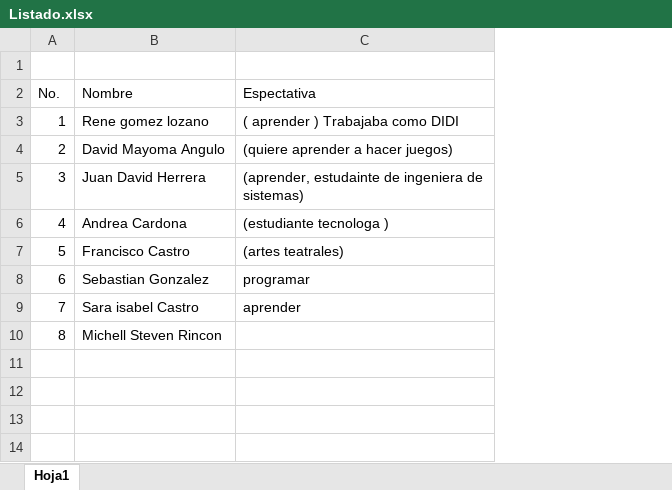
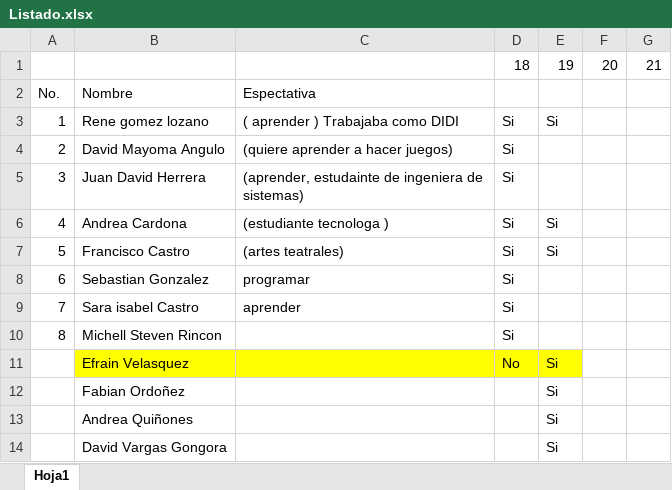
Before and after one commit to wanferv/DESARROLLO-WEB-FULL-STACK, an Excel workbook: basico/Listado.xlsx, sheet Hoja1, drawn as a sheet; values as stored, in another font and other column widths than the file's, no borders; the diff names each change by its address in the sheet, - before the commit and + after, or states it on an @@ line.

```diff
--- a/basico/Listado.xlsx (sheet Hoja1)
+++ b/basico/Listado.xlsx (sheet Hoja1)
+column D, rows 1-10: 18 |  | Si | Si | Si | Si | Si | Si | Si | Si
+column E, rows 1-7: 19 |  | Si |  |  | Si | Si
+column F, row 1: 20
+column G, row 1: 21
-row 1: (empty)
+row 1:  |  |  | 18 | 19 | 20 | 21
+row 11:  | Efrain Velasquez |  | No | Si
+row 12:  | Fabian Ordoñez |  |  | Si
+row 13:  | Andrea Quiñones |  |  | Si
+row 14:  | David Vargas Gongora |  |  | Si
```
Also changed, not shown: 8 other files.
